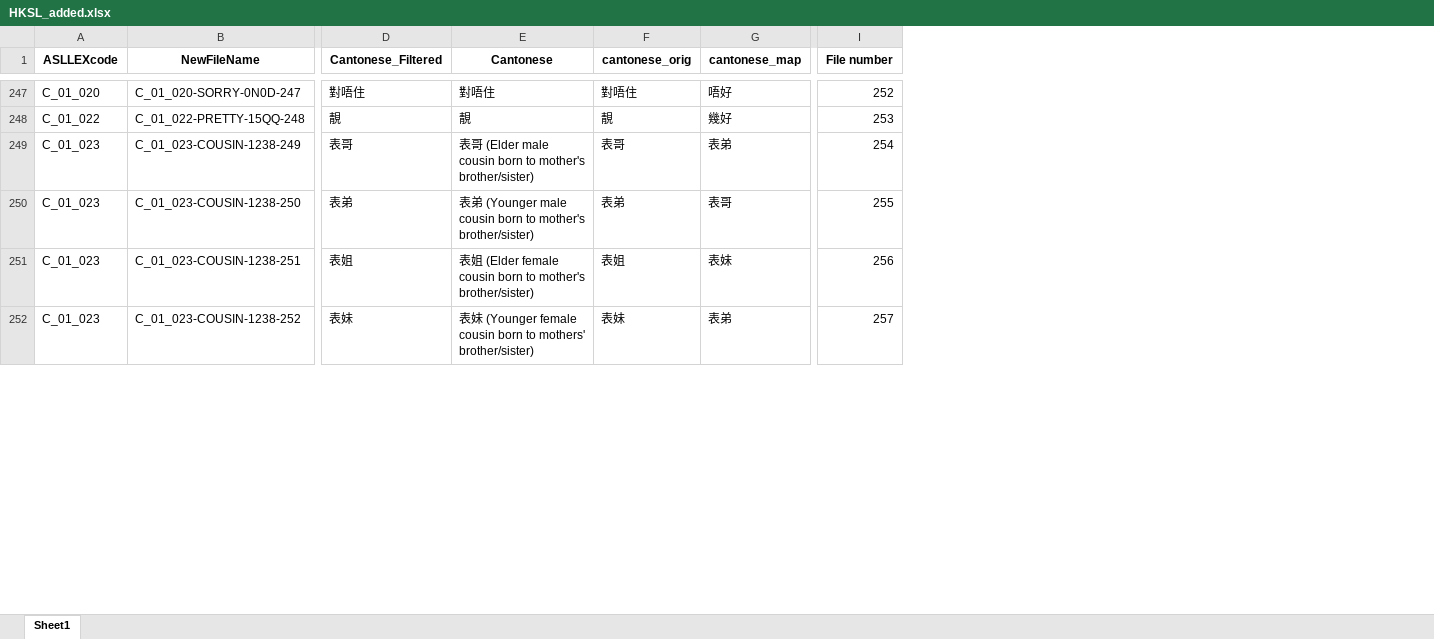
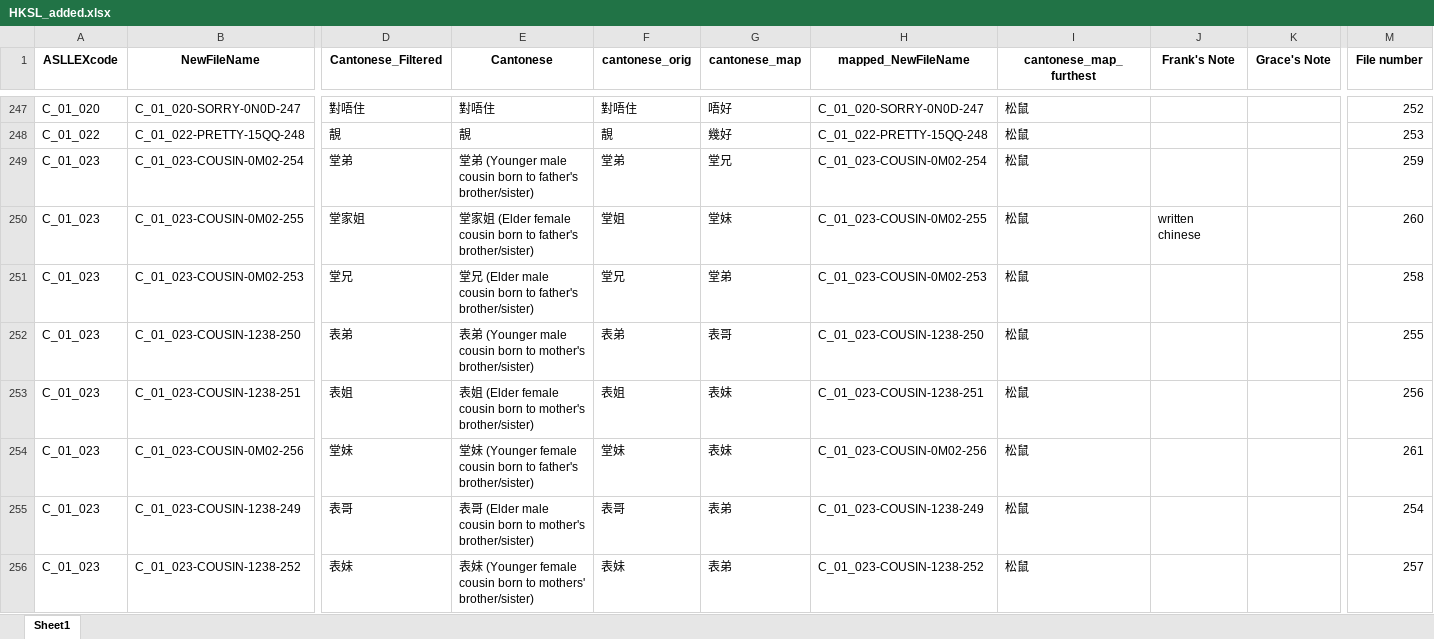
Before and after one commit to Frankalexej/slsm, an Excel workbook: HKSL_added.xlsx, sheet Sheet1, drawn as a sheet; only a part is shown, gaps mark what is left out; values as stored, in another font and other column widths than the file's, no borders; addresses are those after the commit; rows hold the shown columns only; the diff covers the shown part only; the diff names each change by its address in the sheet, - before the commit and + after, or states it on an @@ line.

Commit message:
20230702
HKSL_src.csv:
modified a few words

slsm.ipynb:
added mapping of least similar word

```diff
--- a/HKSL_added.xlsx (sheet Sheet1)
+++ b/HKSL_added.xlsx (sheet Sheet1)
+column H (mapped_NewFileName), rows 247-248: C_01_020-SORRY-0N0D-247 | C_01_022-PRETTY-15QQ-248; row 250: C_01_023-COUSIN-0M02-255; rows 252-253: C_01_023-COUSIN-1238-250 | C_01_023-COUSIN-1238-251; row 256: C_01_023-COUSIN-1238-252
+column I (cantonese_map_furthest), rows 247-248: 松鼠 | 松鼠; row 250: 松鼠; rows 252-253: 松鼠 | 松鼠; row 256: 松鼠
+column J (Frank's Note), row 250: written chinese
+column K (Grace's Note), empty
@@ row 254 moved to row 249: C_01_023 @@
-B250 (NewFileName): C_01_023-COUSIN-1238-249
+B250 (NewFileName): C_01_023-COUSIN-0M02-255
-D250 (Cantonese_Filtered): 表哥
+D250 (Cantonese_Filtered): 堂家姐
-E250 (Cantonese): 表哥 (Elder male cousin born to mother's brother/sister)
+E250 (Cantonese): 堂家姐 (Elder female cousin born to father's brother/sister)
-F250 (cantonese_orig): 表哥
+F250 (cantonese_orig): 堂姐
-G250 (cantonese_map): 表弟
+G250 (cantonese_map): 堂妹
-M250 (File number): 254
+M250 (File number): 260
@@ row 253 moved to row 251: C_01_023 @@
@@ row 256 moved to row 254: C_01_023 @@
+row 255: C_01_023 | C_01_023-COUSIN-1238-249 | 表哥 | 表哥 (Elder male cousin born to mother's brother/sister) | 表哥 | 表弟 | C_01_023-COUSIN-1238-249 | 松鼠 |  |  | 254
```
Also changed, not shown: 11 added rows, 12 removed rows, 108 moved rows and 135 edited cells elsewhere in this sheet, 2 other files.
